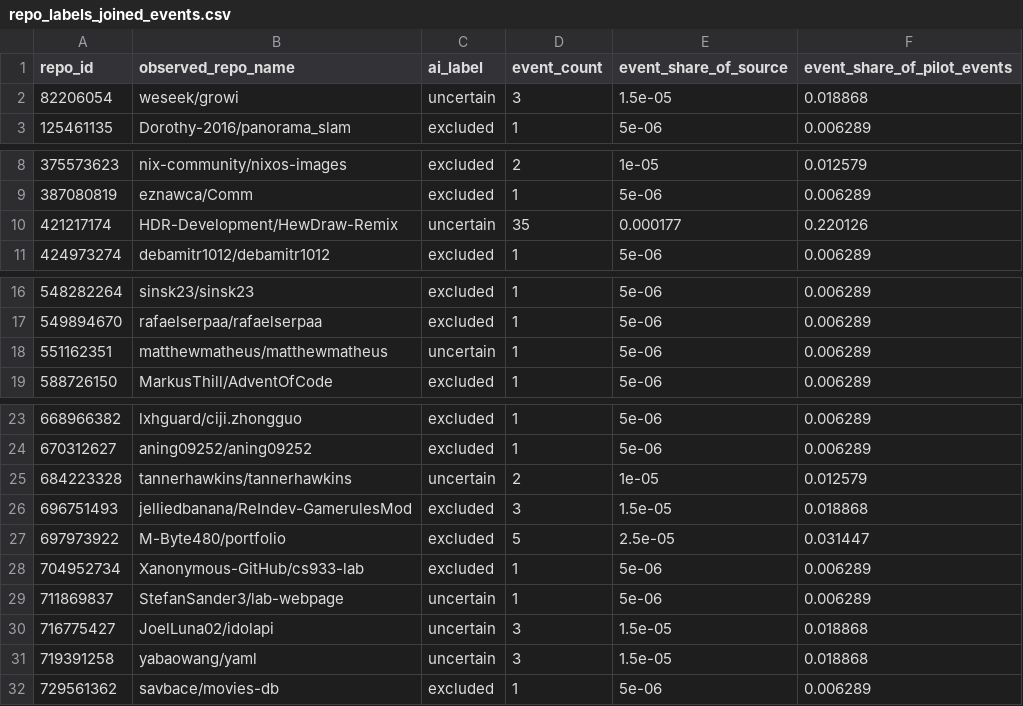
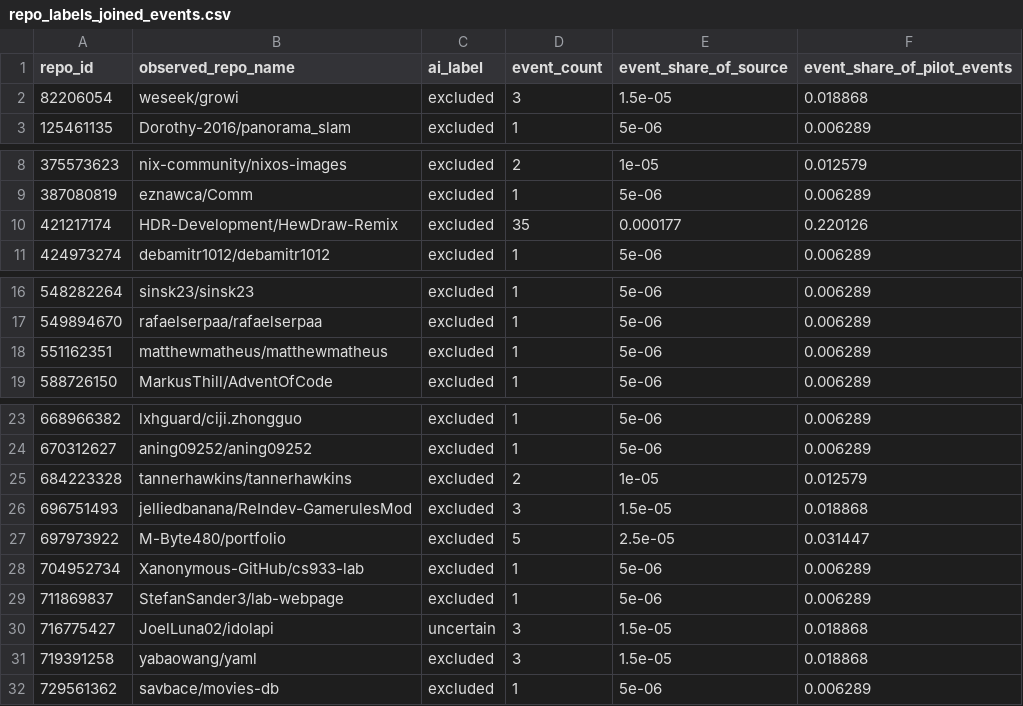
Before and after one commit to MANHO219/github_activity_analyze_project, a CSV file: b_repo_metadata/runs/pilot_01/repo_labels_joined_events.csv, drawn as a sheet; only a part is shown, gaps mark what is left out.

Commit message:
pilot_01 接回表改用最终标签，统一两批口径
- join_check 默认读 ai_label_final；pilot_01 事件源回退为候选表（本机无 pyarrow），197,313 条、覆盖 159 条不变
- 最终标签分布 excluded 120 / included 14 / uncertain 25
- README/RESULTS 同步说明两批均按最终标签接回

```diff
--- a/b_repo_metadata/runs/pilot_01/repo_labels_joined_events.csv
+++ b/b_repo_metadata/runs/pilot_01/repo_labels_joined_events.csv
@@ -1,3 +1,3 @@
 repo_id,observed_repo_name,ai_label,event_count,event_share_of_source,event_share_of_pilot_events
-82206054,weseek/growi,uncertain,3,1.5e-05,0.018868
+82206054,weseek/growi,excluded,3,1.5e-05,0.018868
 125461135,Dorothy-2016/panorama_slam,excluded,1,5e-06,0.006289
@@ -9,3 +9,3 @@ repo_id,observed_repo_name,ai_label,event_count,event_share_of_source,event_shar
 387080819,eznawca/Comm,excluded,1,5e-06,0.006289
-421217174,HDR-Development/HewDraw-Remix,uncertain,35,0.000177,0.220126
+421217174,HDR-Development/HewDraw-Remix,excluded,35,0.000177,0.220126
 424973274,debamitr1012/debamitr1012,excluded,1,5e-06,0.006289
@@ -17,3 +17,3 @@ repo_id,observed_repo_name,ai_label,event_count,event_share_of_source,event_shar
 549894670,rafaelserpaa/rafaelserpaa,excluded,1,5e-06,0.006289
-551162351,matthewmatheus/matthewmatheus,uncertain,1,5e-06,0.006289
+551162351,matthewmatheus/matthewmatheus,excluded,1,5e-06,0.006289
 588726150,MarkusThill/AdventOfCode,excluded,1,5e-06,0.006289
@@ -24,3 +24,3 @@ repo_id,observed_repo_name,ai_label,event_count,event_share_of_source,event_shar
 670312627,aning09252/aning09252,excluded,1,5e-06,0.006289
-684223328,tannerhawkins/tannerhawkins,uncertain,2,1e-05,0.012579
+684223328,tannerhawkins/tannerhawkins,excluded,2,1e-05,0.012579
 696751493,jelliedbanana/ReIndev-GamerulesMod,excluded,3,1.5e-05,0.018868
@@ -28,5 +28,5 @@ repo_id,observed_repo_name,ai_label,event_count,event_share_of_source,event_shar
 704952734,Xanonymous-GitHub/cs933-lab,excluded,1,5e-06,0.006289
-711869837,StefanSander3/lab-webpage,uncertain,1,5e-06,0.006289
+711869837,StefanSander3/lab-webpage,excluded,1,5e-06,0.006289
 716775427,JoelLuna02/idolapi,uncertain,3,1.5e-05,0.018868
-719391258,yabaowang/yaml,uncertain,3,1.5e-05,0.018868
+719391258,yabaowang/yaml,excluded,3,1.5e-05,0.018868
 729561362,savbace/movies-db,excluded,1,5e-06,0.006289
```
Also changed, not shown: 4 other files.
